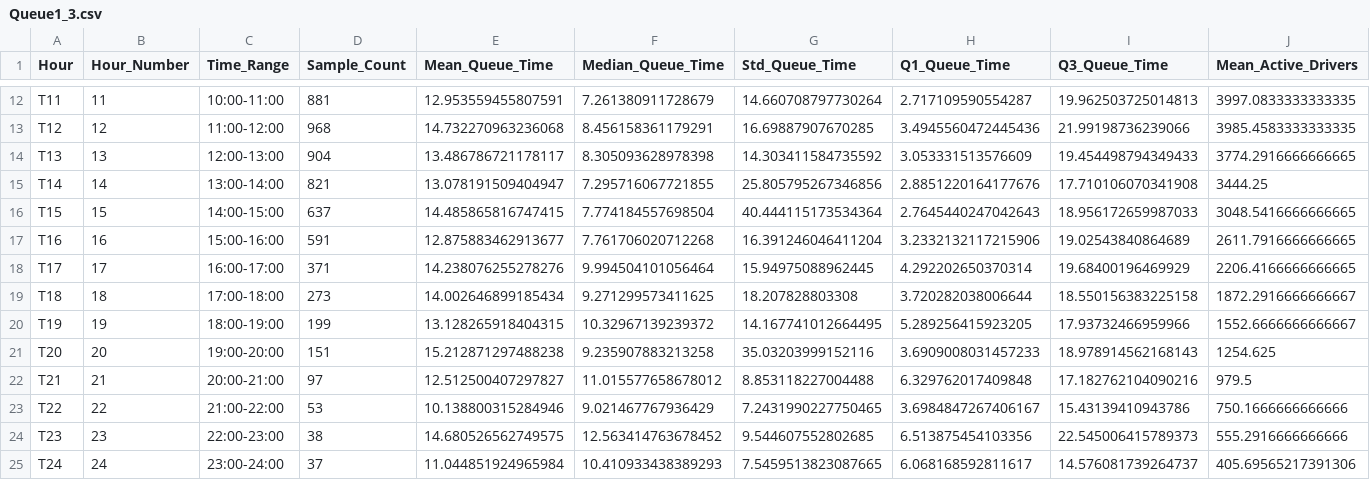
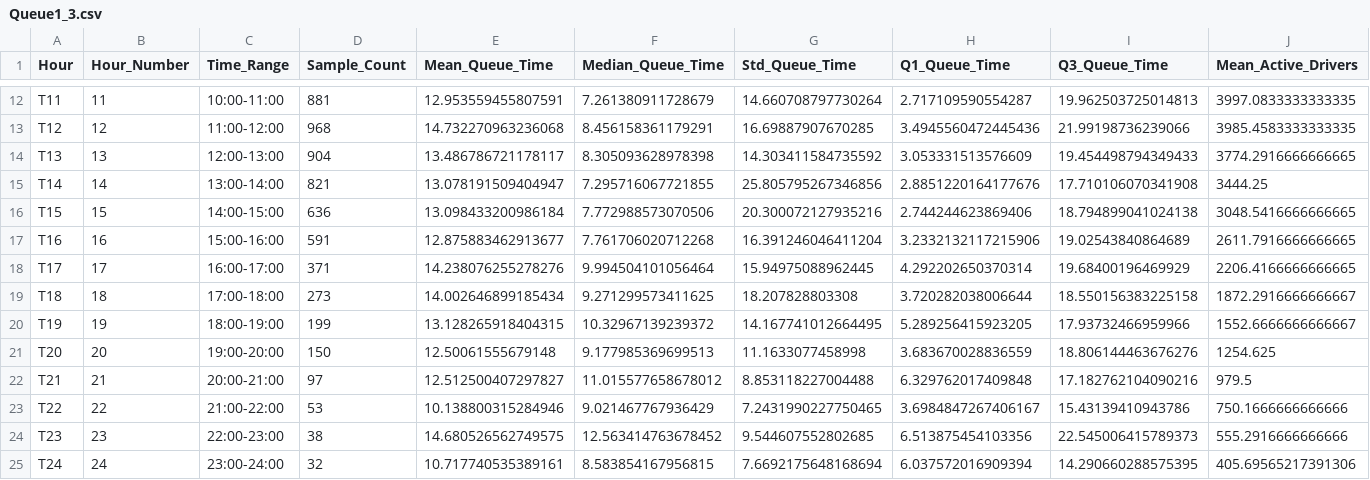
Before and after one commit to georgiou-p/EV_Charging, a CSV file: Queue1_3.csv, drawn as a sheet; only a part is shown, gaps mark what is left out; the diff names each change by its address in the sheet, - before the commit and + after, or states it on an @@ line.

```diff
--- a/Queue1_3.csv
+++ b/Queue1_3.csv
-D16 (Sample_Count): 637
+D16 (Sample_Count): 636
-E16 (Mean_Queue_Time): 14.485865816747415
+E16 (Mean_Queue_Time): 13.098433200986184
-F16 (Median_Queue_Time): 7.774184557698504
+F16 (Median_Queue_Time): 7.772988573070506
-G16 (Std_Queue_Time): 40.444115173534364
+G16 (Std_Queue_Time): 20.300072127935216
-H16 (Q1_Queue_Time): 2.7645440247042643
+H16 (Q1_Queue_Time): 2.744244623869406
-I16 (Q3_Queue_Time): 18.956172659987033
+I16 (Q3_Queue_Time): 18.794899041024138
-D21 (Sample_Count): 151
+D21 (Sample_Count): 150
-E21 (Mean_Queue_Time): 15.212871297488238
+E21 (Mean_Queue_Time): 12.50061555679148
-F21 (Median_Queue_Time): 9.235907883213258
+F21 (Median_Queue_Time): 9.177985369699513
-G21 (Std_Queue_Time): 35.03203999152116
+G21 (Std_Queue_Time): 11.1633077458998
-H21 (Q1_Queue_Time): 3.6909008031457233
+H21 (Q1_Queue_Time): 3.683670028836559
-I21 (Q3_Queue_Time): 18.978914562168143
+I21 (Q3_Queue_Time): 18.806144463676276
-D25 (Sample_Count): 37
+D25 (Sample_Count): 32
-E25 (Mean_Queue_Time): 11.044851924965984
+E25 (Mean_Queue_Time): 10.717740535389161
-F25 (Median_Queue_Time): 10.410933438389293
+F25 (Median_Queue_Time): 8.583854167956815
-G25 (Std_Queue_Time): 7.5459513823087665
+G25 (Std_Queue_Time): 7.6692175648168694
-H25 (Q1_Queue_Time): 6.068168592811617
+H25 (Q1_Queue_Time): 6.037572016909394
-I25 (Q3_Queue_Time): 14.576081739264737
+I25 (Q3_Queue_Time): 14.290660288575395
```
Also changed, not shown: Queue1_1.csv, Queue1_2.csv, 42 other files.
